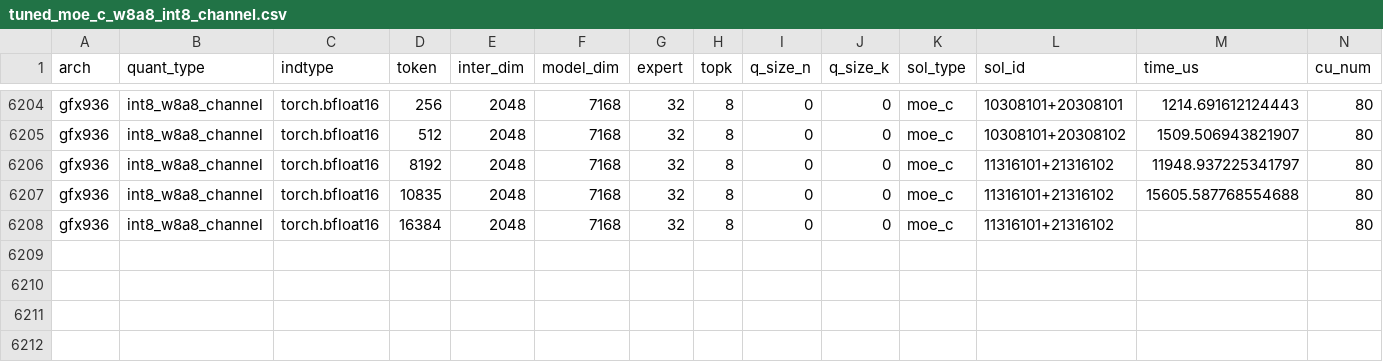
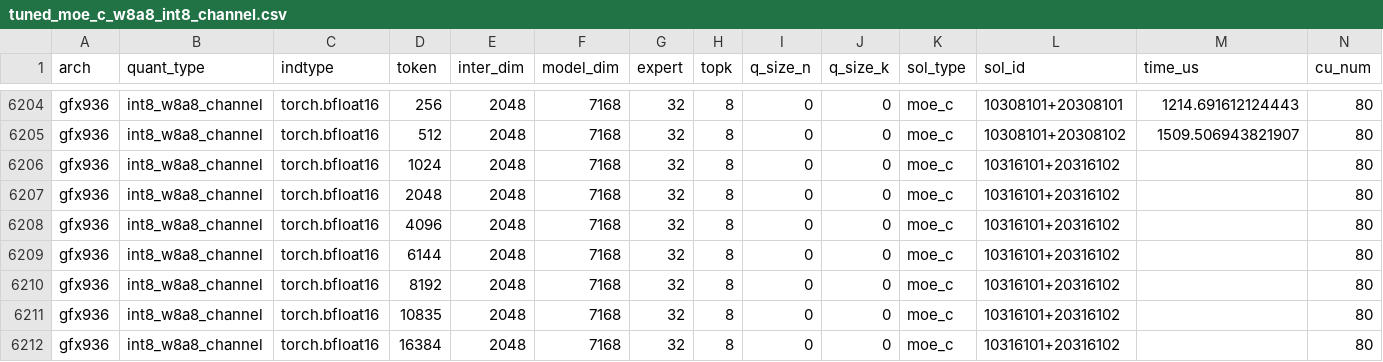
Before and after one commit to HYGON-AI/aiter-das, a CSV file: aiter/moe_c_configs/tuned_moe_c_w8a8_int8_channel.csv, drawn as a sheet; only a part is shown, gaps mark what is left out.

Commit message:
perf(moe): use CK sorting for gfx936 E32 INT8 prefill
Switch the existing large-M entries to CK sorting and add explicit M=1024, 2048, 4096, and 6144 entries using the BM256 mode pair from the MoEC/DeepGEMM benchmark.

```diff
--- a/aiter/moe_c_configs/tuned_moe_c_w8a8_int8_channel.csv
+++ b/aiter/moe_c_configs/tuned_moe_c_w8a8_int8_channel.csv
@@ -6205,4 +6205,8 @@ gfx936,int8_w8a8_channel,torch.bfloat16,256,2048,7168,32,8,0,0,moe_c,10308101+20
 gfx936,int8_w8a8_channel,torch.bfloat16,512,2048,7168,32,8,0,0,moe_c,10308101+20308102,1509.506943821907,80
-gfx936,int8_w8a8_channel,torch.bfloat16,8192,2048,7168,32,8,0,0,moe_c,11316101+21316102,11948.937225341797,80
-gfx936,int8_w8a8_channel,torch.bfloat16,10835,2048,7168,32,8,0,0,moe_c,11316101+21316102,15605.587768554688,80
-gfx936,int8_w8a8_channel,torch.bfloat16,16384,2048,7168,32,8,0,0,moe_c,11316101+21316102,,80
+gfx936,int8_w8a8_channel,torch.bfloat16,1024,2048,7168,32,8,0,0,moe_c,10316101+20316102,,80
+gfx936,int8_w8a8_channel,torch.bfloat16,2048,2048,7168,32,8,0,0,moe_c,10316101+20316102,,80
+gfx936,int8_w8a8_channel,torch.bfloat16,4096,2048,7168,32,8,0,0,moe_c,10316101+20316102,,80
+gfx936,int8_w8a8_channel,torch.bfloat16,6144,2048,7168,32,8,0,0,moe_c,10316101+20316102,,80
+gfx936,int8_w8a8_channel,torch.bfloat16,8192,2048,7168,32,8,0,0,moe_c,10316101+20316102,,80
+gfx936,int8_w8a8_channel,torch.bfloat16,10835,2048,7168,32,8,0,0,moe_c,10316101+20316102,,80
+gfx936,int8_w8a8_channel,torch.bfloat16,16384,2048,7168,32,8,0,0,moe_c,10316101+20316102,,80
```
